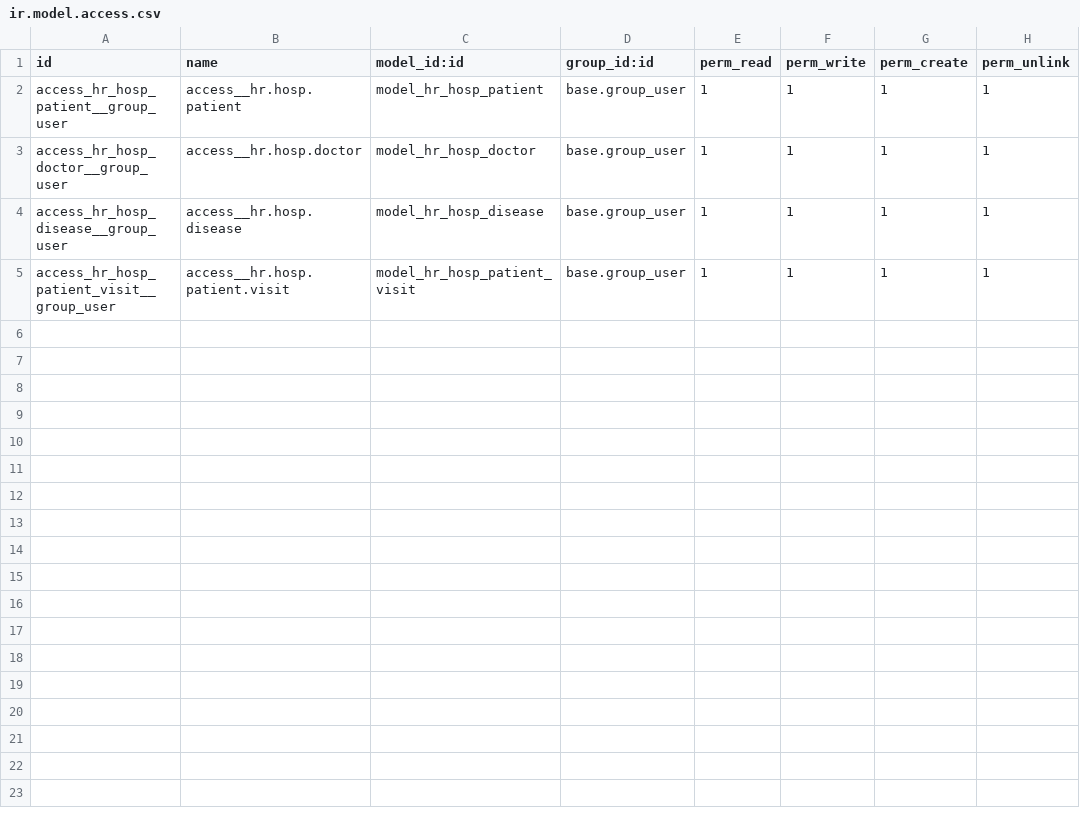
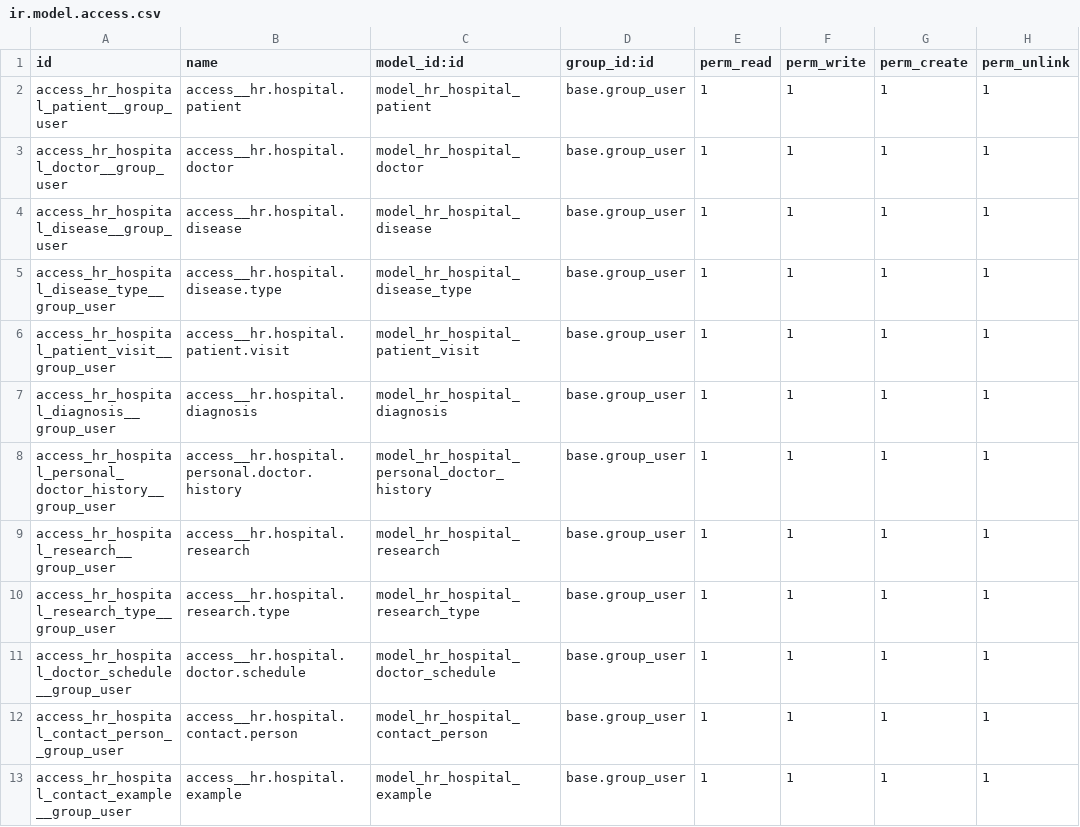
Before and after one commit to evpak128/study, a CSV file: hr_hospital/security/ir.model.access.csv, drawn as a sheet.

Commit message:
[IMP]hr_hospital:added functionality for hospital automation

```diff
--- a/hr_hospital/security/ir.model.access.csv
+++ b/hr_hospital/security/ir.model.access.csv
@@ -1,5 +1,13 @@
 id,name,model_id:id,group_id:id,perm_read,perm_write,perm_create,perm_unlink
-access_hr_hosp_patient__group_user,access__hr.hosp.patient,model_hr_hosp_patient,base.group_user,1,1,1,1
-access_hr_hosp_doctor__group_user,access__hr.hosp.doctor,model_hr_hosp_doctor,base.group_user,1,1,1,1
-access_hr_hosp_disease__group_user,access__hr.hosp.disease,model_hr_hosp_disease,base.group_user,1,1,1,1
-access_hr_hosp_patient_visit__group_user,access__hr.hosp.patient.visit,model_hr_hosp_patient_visit,base.group_user,1,1,1,1
+access_hr_hospital_patient__group_user,access__hr.hospital.patient,model_hr_hospital_patient,base.group_user,1,1,1,1
+access_hr_hospital_doctor__group_user,access__hr.hospital.doctor,model_hr_hospital_doctor,base.group_user,1,1,1,1
+access_hr_hospital_disease__group_user,access__hr.hospital.disease,model_hr_hospital_disease,base.group_user,1,1,1,1
+access_hr_hospital_disease_type__group_user,access__hr.hospital.disease.type,model_hr_hospital_disease_type,base.group_user,1,1,1,1
+access_hr_hospital_patient_visit__group_user,access__hr.hospital.patient.visit,model_hr_hospital_patient_visit,base.group_user,1,1,1,1
+access_hr_hospital_diagnosis__group_user,access__hr.hospital.diagnosis,model_hr_hospital_diagnosis,base.group_user,1,1,1,1
+access_hr_hospital_personal_doctor_history__group_user,access__hr.hospital.personal.doctor.history,model_hr_hospital_personal_doctor_history,base.group_user,1,1,1,1
+access_hr_hospital_research__group_user,access__hr.hospital.research,model_hr_hospital_research,base.group_user,1,1,1,1
+access_hr_hospital_research_type__group_user,access__hr.hospital.research.type,model_hr_hospital_research_type,base.group_user,1,1,1,1
+access_hr_hospital_doctor_schedule__group_user,access__hr.hospital.doctor.schedule,model_hr_hospital_doctor_schedule,base.group_user,1,1,1,1
+access_hr_hospital_contact_person__group_user,access__hr.hospital.contact.person,model_hr_hospital_contact_person,base.group_user,1,1,1,1
+access_hr_hospital_contact_example__group_user,access__hr.hospital.example,model_hr_hospital_example,base.group_user,1,1,1,1
```
Also changed, not shown: 14 other files.
